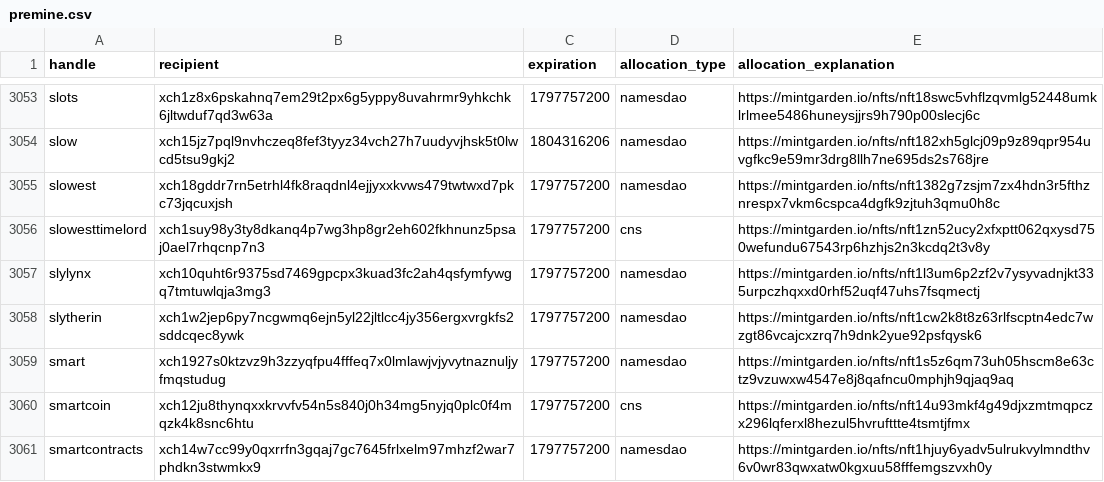
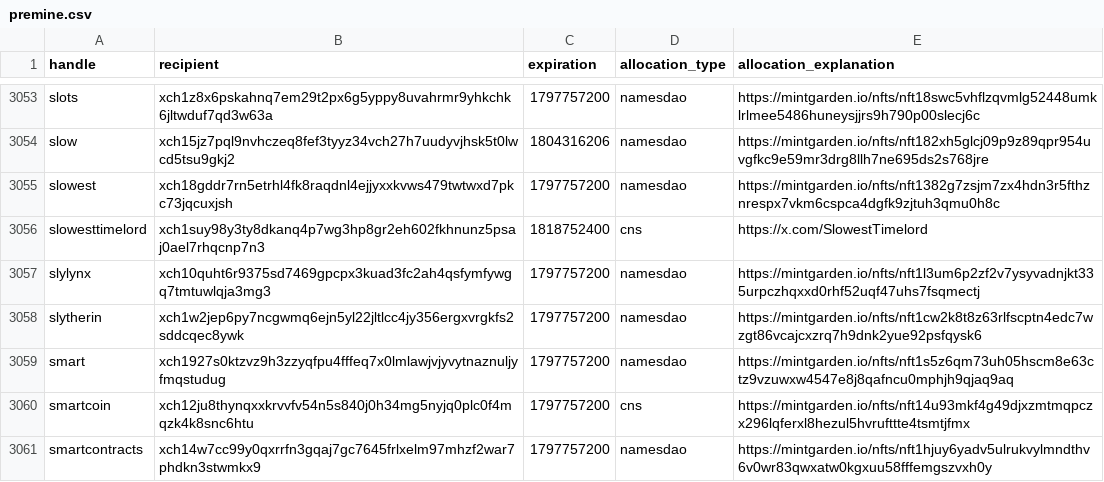
Before and after one commit to Yakuhito/nfts, a CSV file: premine.csv, drawn as a sheet; only a part is shown, gaps mark what is left out.

```diff
--- a/premine.csv
+++ b/premine.csv
@@ -3055,3 +3055,3 @@ slow,xch15jz7pql9nvhczeq8fef3tyyz34vch27h7uudyvjhsk5t0lwcd5tsu9gkj2,1804316206,n
 slowest,xch18gddr7rn5etrhl4fk8raqdnl4ejjyxxkvws479twtwxd7pkc73jqcuxjsh,1797757200,namesdao,https://mintgarden.io/nfts/nft1382g7zsjm7zx4hdn3r5fthznrespx7vkm6cspca4dgfk9zjtuh3qmu0h8c
-slowesttimelord,xch1suy98y3ty8dkanq4p7wg3hp8gr2eh602fkhnunz5psaj0ael7rhqcnp7n3,1797757200,cns,https://mintgarden.io/nfts/nft1zn52ucy2xfxptt062qxysd750wefundu67543rp6hzhjs2n3kcdq2t3v8y
+slowesttimelord,xch1suy98y3ty8dkanq4p7wg3hp8gr2eh602fkhnunz5psaj0ael7rhqcnp7n3,1818752400,cns,https://x.com/SlowestTimelord
 slylynx,xch10quht6r9375sd7469gpcpx3kuad3fc2ah4qsfymfywgq7tmtuwlqja3mg3,1797757200,namesdao,https://mintgarden.io/nfts/nft1l3um6p2zf2v7ysyvadnjkt335urpczhqxxd0rhf52uqf47uhs7fsqmectj
```
Also changed, not shown: contributor-extensions.csv.
